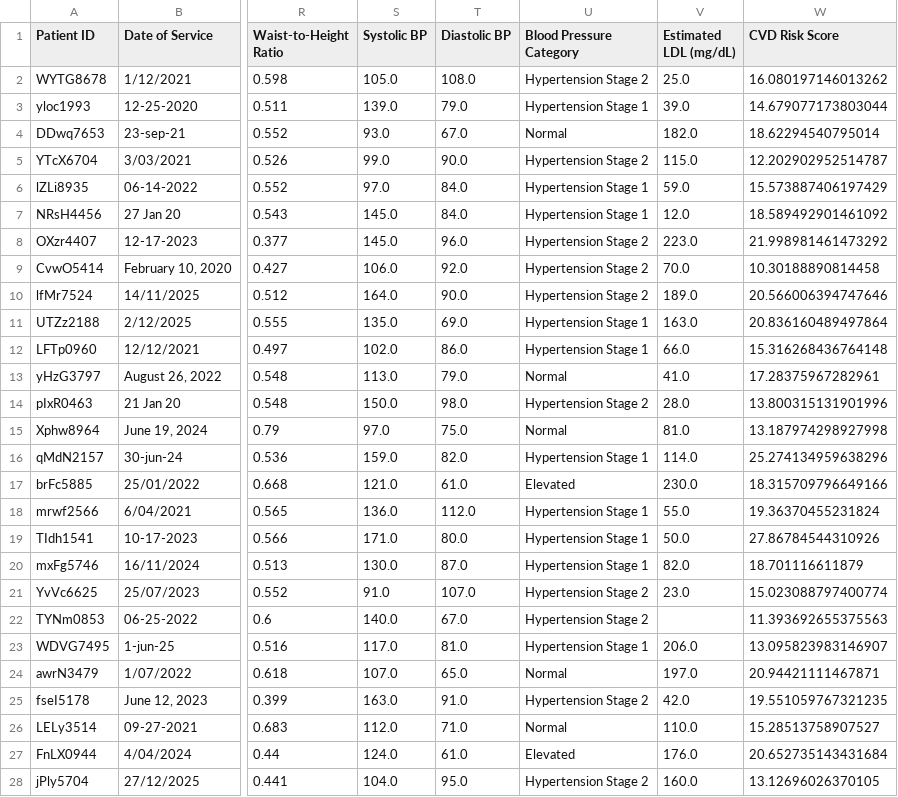
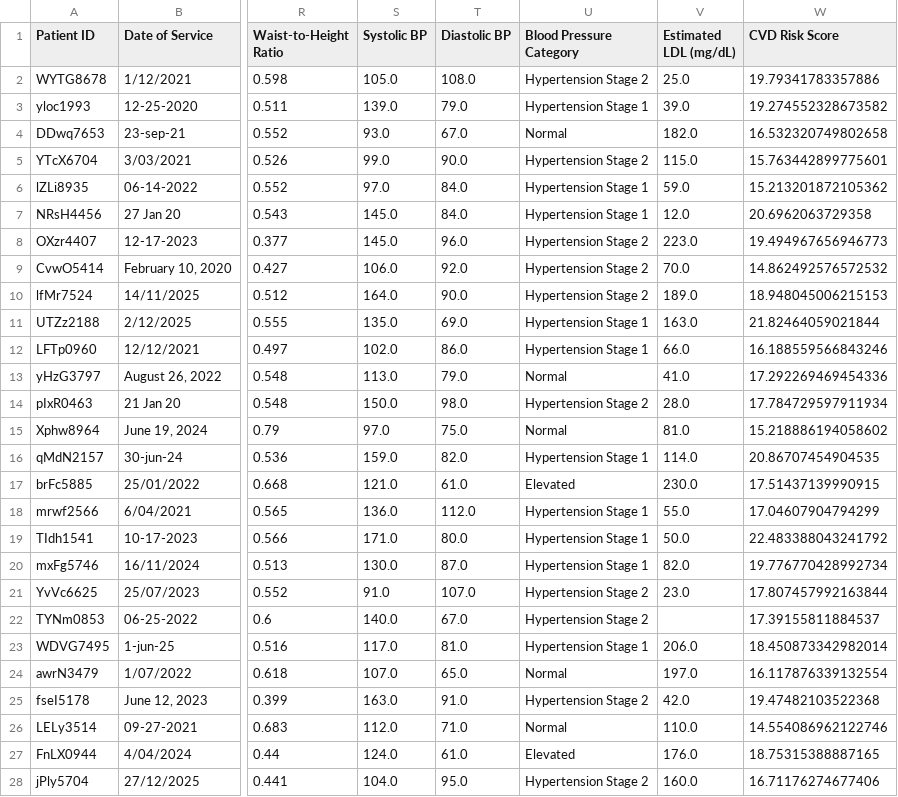
Before and after one commit to pablogalindo15/MaterialDeClase-ISIS-2611, a CSV file: Laboratorios/L1 Regresion Lineal/data/Datos Test Lab 1.csv, drawn as a sheet; only a part is shown, gaps mark what is left out; the diff covers the shown part only; the diff names each change by its address in the sheet, - before the commit and + after, or states it on an @@ line.

```diff
--- a/Laboratorios/L1 Regresion Lineal/data/Datos Test Lab 1.csv
+++ b/Laboratorios/L1 Regresion Lineal/data/Datos Test Lab 1.csv
-W2 (CVD Risk Score): 16.080197146013262
+W2 (CVD Risk Score): 19.79341783357886
-W3 (CVD Risk Score): 14.679077173803044
+W3 (CVD Risk Score): 19.274552328673582
-W4 (CVD Risk Score): 18.62294540795014
+W4 (CVD Risk Score): 16.532320749802658
-W5 (CVD Risk Score): 12.202902952514787
+W5 (CVD Risk Score): 15.763442899775601
-W6 (CVD Risk Score): 15.573887406197429
+W6 (CVD Risk Score): 15.213201872105362
-W7 (CVD Risk Score): 18.589492901461092
+W7 (CVD Risk Score): 20.6962063729358
-W8 (CVD Risk Score): 21.998981461473292
+W8 (CVD Risk Score): 19.494967656946773
-W9 (CVD Risk Score): 10.30188890814458
+W9 (CVD Risk Score): 14.862492576572532
-W10 (CVD Risk Score): 20.566006394747646
+W10 (CVD Risk Score): 18.948045006215153
-W11 (CVD Risk Score): 20.836160489497864
+W11 (CVD Risk Score): 21.82464059021844
-W12 (CVD Risk Score): 15.316268436764148
+W12 (CVD Risk Score): 16.188559566843246
-W13 (CVD Risk Score): 17.28375967282961
+W13 (CVD Risk Score): 17.292269469454336
-W14 (CVD Risk Score): 13.800315131901996
+W14 (CVD Risk Score): 17.784729597911934
-W15 (CVD Risk Score): 13.187974298927998
+W15 (CVD Risk Score): 15.218886194058602
-W16 (CVD Risk Score): 25.274134959638296
+W16 (CVD Risk Score): 20.86707454904535
-W17 (CVD Risk Score): 18.315709796649166
+W17 (CVD Risk Score): 17.51437139990915
-W18 (CVD Risk Score): 19.36370455231824
+W18 (CVD Risk Score): 17.04607904794299
-W19 (CVD Risk Score): 27.86784544310926
+W19 (CVD Risk Score): 22.483388043241792
-W20 (CVD Risk Score): 18.701116611879
+W20 (CVD Risk Score): 19.776770428992734
-W21 (CVD Risk Score): 15.023088797400774
+W21 (CVD Risk Score): 17.807457992163844
-W22 (CVD Risk Score): 11.393692655375563
+W22 (CVD Risk Score): 17.39155811884537
-W23 (CVD Risk Score): 13.095823983146907
+W23 (CVD Risk Score): 18.450873342982014
-W24 (CVD Risk Score): 20.94421111467871
+W24 (CVD Risk Score): 16.117876339132554
-W25 (CVD Risk Score): 19.551059767321235
+W25 (CVD Risk Score): 19.47482103522368
-W26 (CVD Risk Score): 15.28513758907527
+W26 (CVD Risk Score): 14.554086962122746
-W27 (CVD Risk Score): 20.652735143431684
+W27 (CVD Risk Score): 18.75315388887165
-W28 (CVD Risk Score): 13.12696026370105
+W28 (CVD Risk Score): 16.71176274677406
```
Also changed, not shown: 167 edited cells elsewhere in this file, 3 other files.
